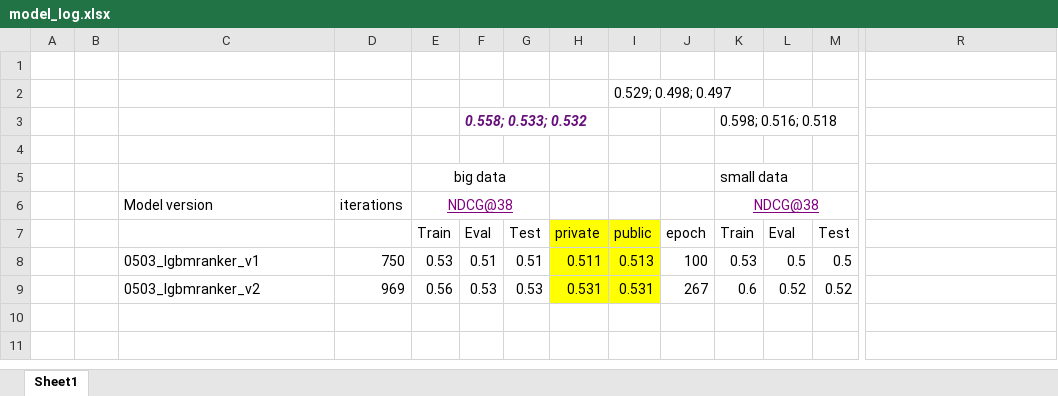
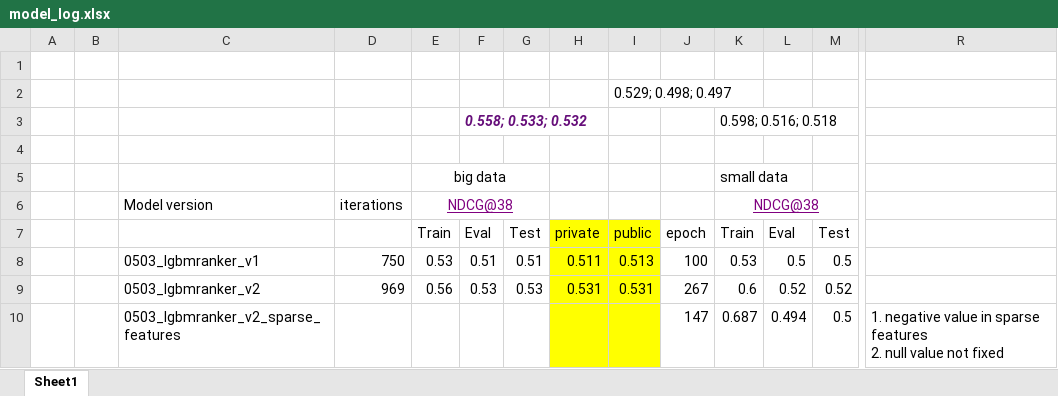
Before and after one commit to xiaoye-hua/expedia_hotel_recommendation, an Excel workbook: model_log.xlsx, sheet Sheet1, drawn as a sheet; only a part is shown, gaps mark what is left out; values as stored, in another font and other column widths than the file's, no borders; rows hold the shown columns only; ↵ is a line break in a cell; the diff names each change by its address in the sheet, - before the commit and + after, or states it on an @@ line.

```diff
--- a/model_log.xlsx (sheet Sheet1)
+++ b/model_log.xlsx (sheet Sheet1)
+row 10:  |  | 0503_lgbmranker_v2_sparse_features |  |  |  |  |  |  | 147 | 0.687 | 0.494 | 0.5 | 1. negative value in sparse features ↵ 2. null value not fixed
```
Also changed, not shown: 11 other files.
